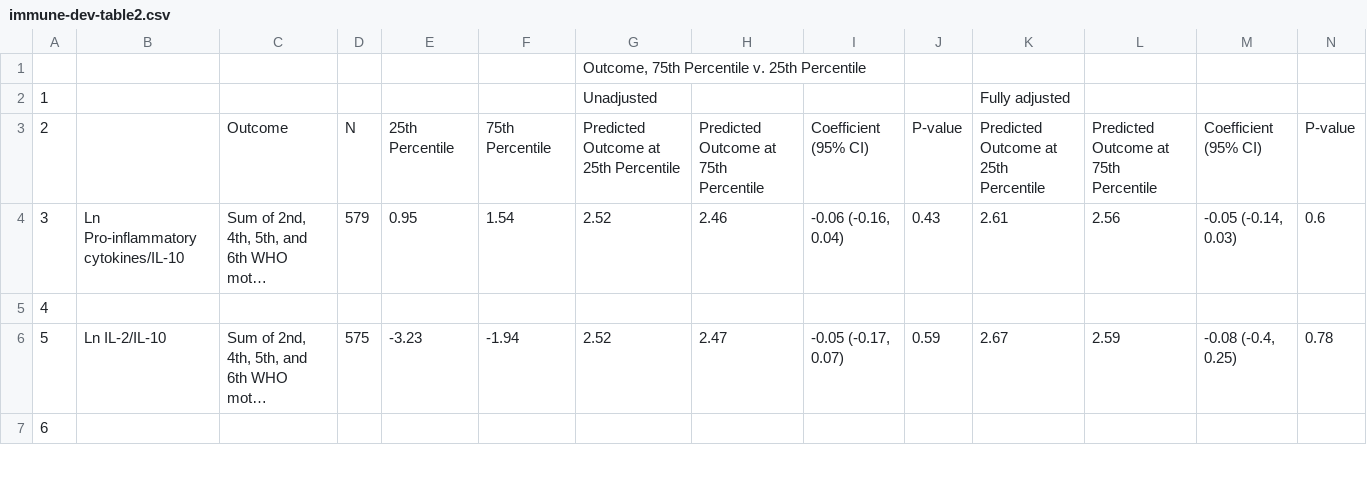
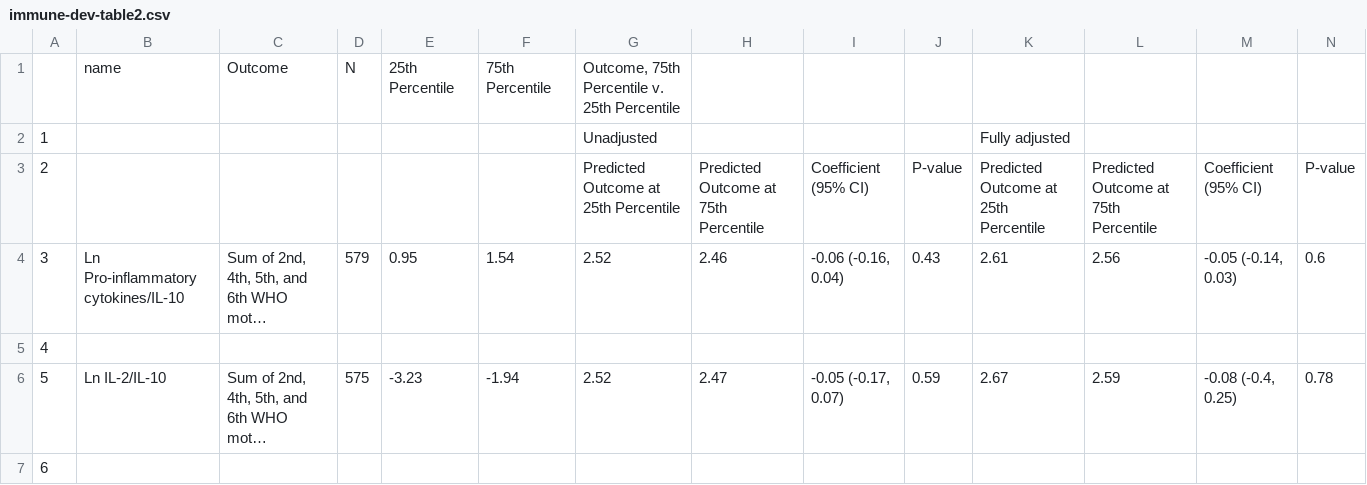
Before and after one commit to washb-eed-substudies/immune-dev, a CSV file: tables/immune-dev-table2.csv, drawn as a sheet; only a part is shown; long unchanged cells end in …; removed rows and columns are numbered as before the commit, all else as after; the diff names each change by its address in the sheet, - before the commit and + after, or states it on an @@ line.

```diff
--- a/tables/immune-dev-table2.csv
+++ b/tables/immune-dev-table2.csv
-row 1:  |  |  |  |  |  | Outcome, 75th Percentile v. 25th Percentile
+row 1:  | name | Outcome | N | 25th Percentile | 75th Percentile | Outcome, 75th Percentile v. 25th Percentile
-C3: Outcome
+C3: (empty)
-D3: N
+D3: (empty)
-E3: 25th Percentile
+E3: (empty)
-F3: 75th Percentile
+F3: (empty)
```
Also changed, not shown: tables/immune-dev-table3.csv, 4 other files.
